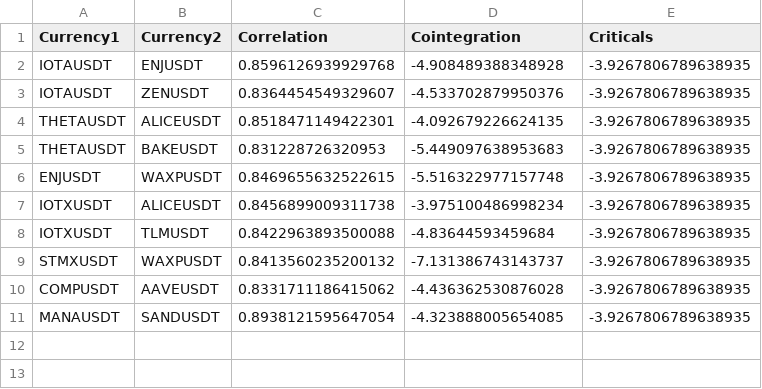
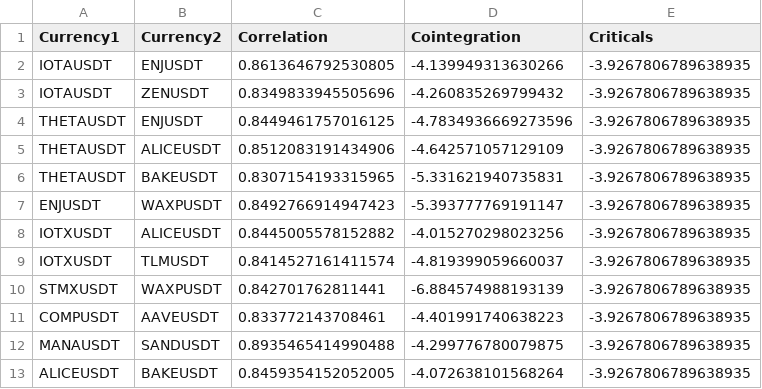
Before and after one commit to Algo-Tradings/pairs-trading-research, a CSV file: data/processing/coint_output.csv, drawn as a sheet.

```diff
--- a/data/processing/coint_output.csv
+++ b/data/processing/coint_output.csv
@@ -1,11 +1,13 @@
 Currency1,Currency2,Correlation,Cointegration,Criticals
-IOTAUSDT,ENJUSDT,0.8596126939929768,-4.908489388348928,-3.9267806789638935
-IOTAUSDT,ZENUSDT,0.8364454549329607,-4.533702879950376,-3.9267806789638935
-THETAUSDT,ALICEUSDT,0.8518471149422301,-4.092679226624135,-3.9267806789638935
-THETAUSDT,BAKEUSDT,0.831228726320953,-5.449097638953683,-3.9267806789638935
-ENJUSDT,WAXPUSDT,0.8469655632522615,-5.516322977157748,-3.9267806789638935
-IOTXUSDT,ALICEUSDT,0.8456899009311738,-3.975100486998234,-3.9267806789638935
-IOTXUSDT,TLMUSDT,0.8422963893500088,-4.83644593459684,-3.9267806789638935
-STMXUSDT,WAXPUSDT,0.8413560235200132,-7.131386743143737,-3.9267806789638935
-COMPUSDT,AAVEUSDT,0.8331711186415062,-4.436362530876028,-3.9267806789638935
-MANAUSDT,SANDUSDT,0.8938121595647054,-4.323888005654085,-3.9267806789638935
+IOTAUSDT,ENJUSDT,0.8613646792530805,-4.139949313630266,-3.9267806789638935
+IOTAUSDT,ZENUSDT,0.8349833945505696,-4.260835269799432,-3.9267806789638935
+THETAUSDT,ENJUSDT,0.8449461757016125,-4.7834936669273596,-3.9267806789638935
+THETAUSDT,ALICEUSDT,0.8512083191434906,-4.642571057129109,-3.9267806789638935
+THETAUSDT,BAKEUSDT,0.8307154193315965,-5.331621940735831,-3.9267806789638935
+ENJUSDT,WAXPUSDT,0.8492766914947423,-5.393777769191147,-3.9267806789638935
+IOTXUSDT,ALICEUSDT,0.8445005578152882,-4.015270298023256,-3.9267806789638935
+IOTXUSDT,TLMUSDT,0.8414527161411574,-4.819399059660037,-3.9267806789638935
+STMXUSDT,WAXPUSDT,0.842701762811441,-6.884574988193139,-3.9267806789638935
+COMPUSDT,AAVEUSDT,0.833772143708461,-4.401991740638223,-3.9267806789638935
+MANAUSDT,SANDUSDT,0.8935465414990488,-4.299776780079875,-3.9267806789638935
+ALICEUSDT,BAKEUSDT,0.8459354152052005,-4.072638101568264,-3.9267806789638935
```
Also changed, not shown: data/processing/cleaner_output.csv, data/processing/corr_output.csv, 8 other files.
